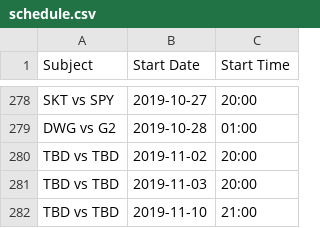
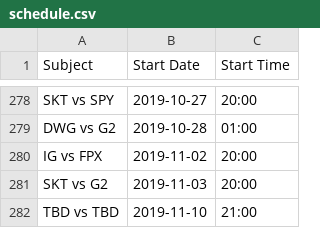
Before and after one commit to c0ncon/lck-discord-bot, a CSV file: schedule.csv, drawn as a sheet; only a part is shown, gaps mark what is left out.

```diff
--- a/schedule.csv
+++ b/schedule.csv
@@ -279,4 +279,4 @@ SKT vs SPY,2019-10-27,20:00
 DWG vs G2,2019-10-28,01:00
-TBD vs TBD,2019-11-02,20:00
-TBD vs TBD,2019-11-03,20:00
+IG vs FPX,2019-11-02,20:00
+SKT vs G2,2019-11-03,20:00
 TBD vs TBD,2019-11-10,21:00
```
Also changed, not shown: 2 other files.
